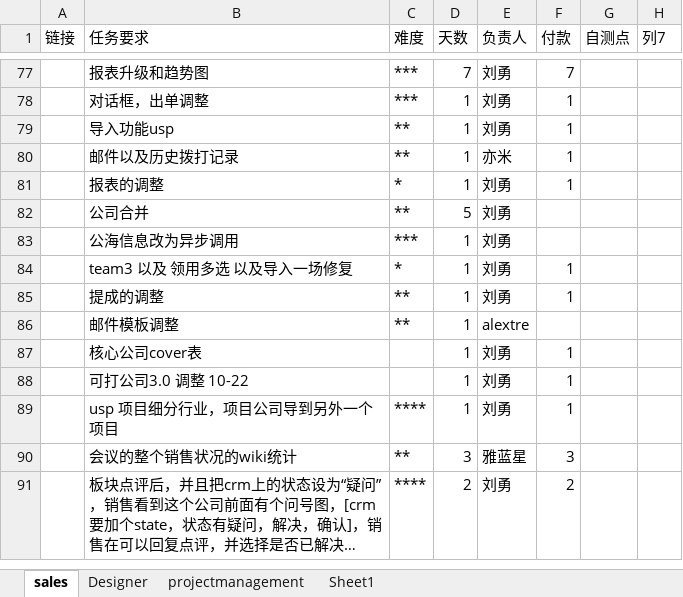
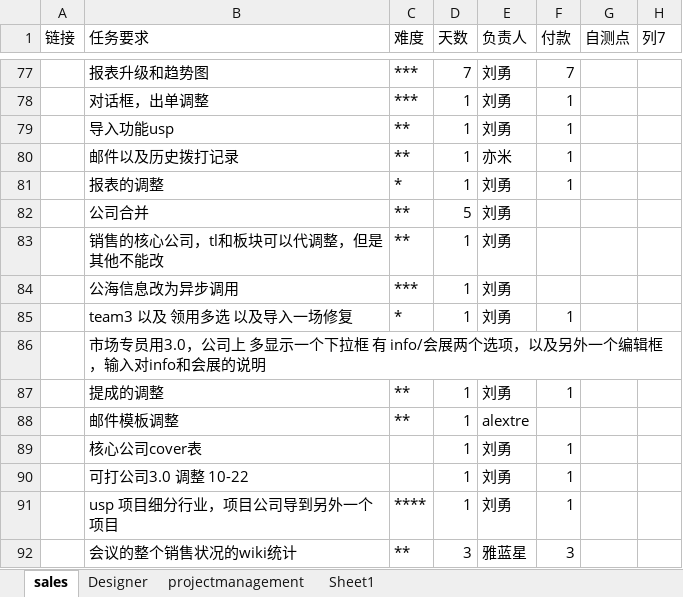
Before and after one commit to andrearustia6/cdmc-sales, an Excel workbook: Tasks/任务单.xlsx, sheet sales, drawn as a sheet; only a part is shown, gaps mark what is left out; the shorter side is filled out with more unchanged rows; long unchanged cells end in …; values as stored, in another font and other column widths than the file's, no borders; table styles not drawn; the diff names each change by its address in the sheet, - before the commit and + after, or states it on an @@ line.

```diff
--- a/Tasks/任务单.xlsx (sheet sales)
+++ b/Tasks/任务单.xlsx (sheet sales)
+row 83:  | 销售的核心公司，tl和板块可以代调整，但是其他不能改 | ** | 1 | 刘勇
+row 86:  | 市场专员用3.0，公司上 多显示一个下拉框 有 info/会展两个选项，以及另外一个编辑框，输入对info和会展的说明
```
